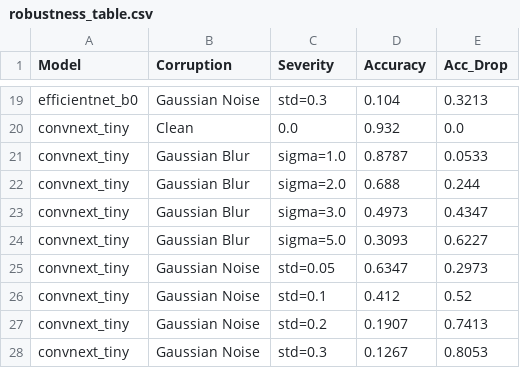
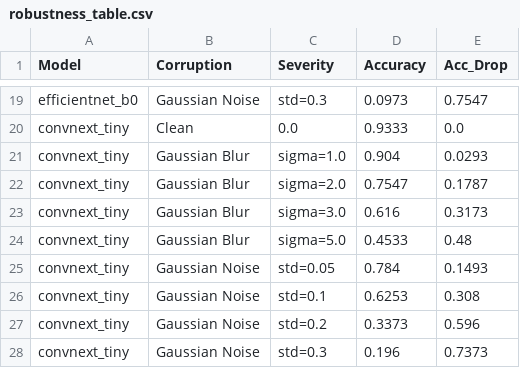
Before and after one commit to nikhilhanumantu/GeoLand, a CSV file: outputs/robustness/robustness_table.csv, drawn as a sheet; only a part is shown, gaps mark what is left out; the diff covers the shown part only; the diff names each change by its address in the sheet, - before the commit and + after, or states it on an @@ line.

```diff
--- a/outputs/robustness/robustness_table.csv
+++ b/outputs/robustness/robustness_table.csv
-D19 (Accuracy): 0.104
+D19 (Accuracy): 0.0973
-E19 (Acc_Drop): 0.3213
+E19 (Acc_Drop): 0.7547
-D20 (Accuracy): 0.932
+D20 (Accuracy): 0.9333
-D21 (Accuracy): 0.8787
+D21 (Accuracy): 0.904
-E21 (Acc_Drop): 0.0533
+E21 (Acc_Drop): 0.0293
-D22 (Accuracy): 0.688
+D22 (Accuracy): 0.7547
-E22 (Acc_Drop): 0.244
+E22 (Acc_Drop): 0.1787
-D23 (Accuracy): 0.4973
+D23 (Accuracy): 0.616
-E23 (Acc_Drop): 0.4347
+E23 (Acc_Drop): 0.3173
-D24 (Accuracy): 0.3093
+D24 (Accuracy): 0.4533
-E24 (Acc_Drop): 0.6227
+E24 (Acc_Drop): 0.48
-D25 (Accuracy): 0.6347
+D25 (Accuracy): 0.784
-E25 (Acc_Drop): 0.2973
+E25 (Acc_Drop): 0.1493
-D26 (Accuracy): 0.412
+D26 (Accuracy): 0.6253
-E26 (Acc_Drop): 0.52
+E26 (Acc_Drop): 0.308
-D27 (Accuracy): 0.1907
+D27 (Accuracy): 0.3373
-E27 (Acc_Drop): 0.7413
+E27 (Acc_Drop): 0.596
-D28 (Accuracy): 0.1267
+D28 (Accuracy): 0.196
-E28 (Acc_Drop): 0.8053
+E28 (Acc_Drop): 0.7373
```
Also changed, not shown: 32 edited cells elsewhere in this file, 15 other files.
